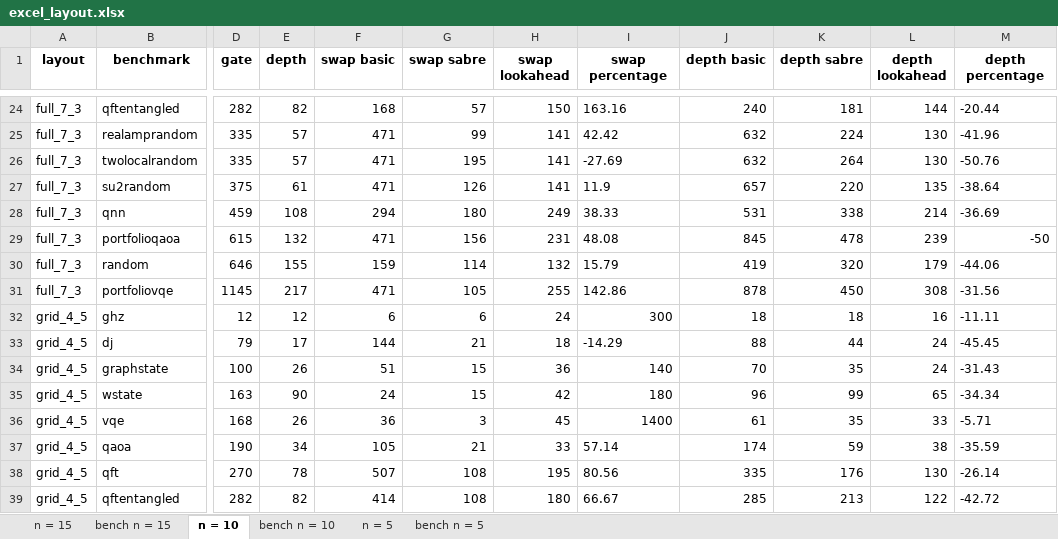
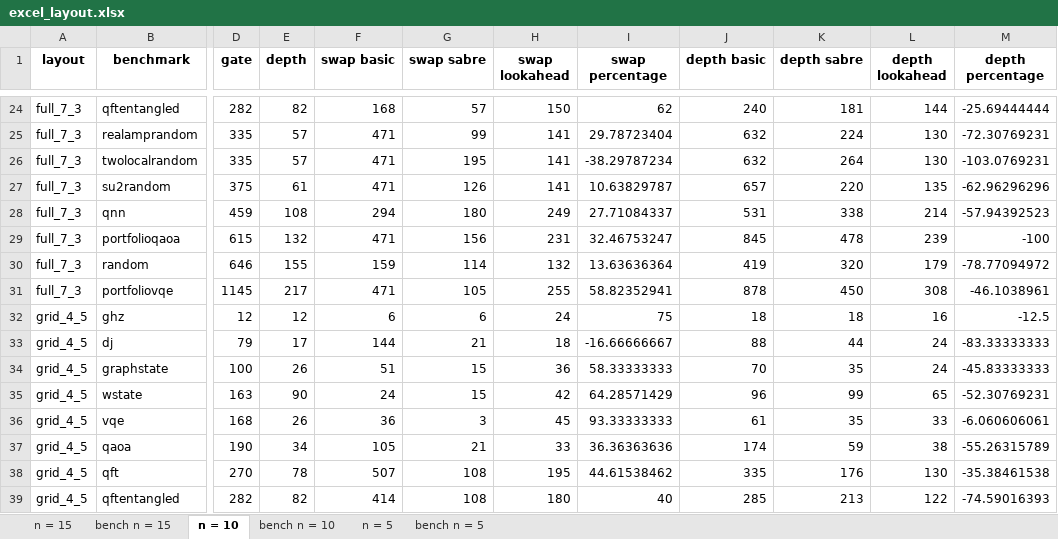
Before and after one commit to natashaval/qubit-mapping-distributed-qc, an Excel workbook: excel/excel_layout.xlsx, sheet n = 10, drawn as a sheet; only a part is shown, gaps mark what is left out; values as stored, in another font and other column widths than the file's, no borders; the diff covers the shown part only; the diff names each change by its address in the sheet, - before the commit and + after, or states it on an @@ line.

```diff
--- a/excel/excel_layout.xlsx (sheet n = 10)
+++ b/excel/excel_layout.xlsx (sheet n = 10)
-I24 (swap percentage): 163.16
+I24 (swap percentage): 62
-M24 (depth percentage): -20.44
+M24 (depth percentage): -25.69444444
-I25 (swap percentage): 42.42
+I25 (swap percentage): 29.78723404
-M25 (depth percentage): -41.96
+M25 (depth percentage): -72.30769231
-I26 (swap percentage): -27.69
+I26 (swap percentage): -38.29787234
-M26 (depth percentage): -50.76
+M26 (depth percentage): -103.0769231
-I27 (swap percentage): 11.9
+I27 (swap percentage): 10.63829787
-M27 (depth percentage): -38.64
+M27 (depth percentage): -62.96296296
-I28 (swap percentage): 38.33
+I28 (swap percentage): 27.71084337
-M28 (depth percentage): -36.69
+M28 (depth percentage): -57.94392523
-I29 (swap percentage): 48.08
+I29 (swap percentage): 32.46753247
-M29 (depth percentage): -50
+M29 (depth percentage): -100
-I30 (swap percentage): 15.79
+I30 (swap percentage): 13.63636364
-M30 (depth percentage): -44.06
+M30 (depth percentage): -78.77094972
-I31 (swap percentage): 142.86
+I31 (swap percentage): 58.82352941
-M31 (depth percentage): -31.56
+M31 (depth percentage): -46.1038961
-I32 (swap percentage): 300
+I32 (swap percentage): 75
-M32 (depth percentage): -11.11
+M32 (depth percentage): -12.5
-I33 (swap percentage): -14.29
+I33 (swap percentage): -16.66666667
-M33 (depth percentage): -45.45
+M33 (depth percentage): -83.33333333
-I34 (swap percentage): 140
+I34 (swap percentage): 58.33333333
-M34 (depth percentage): -31.43
+M34 (depth percentage): -45.83333333
-I35 (swap percentage): 180
+I35 (swap percentage): 64.28571429
-M35 (depth percentage): -34.34
+M35 (depth percentage): -52.30769231
-I36 (swap percentage): 1400
+I36 (swap percentage): 93.33333333
-M36 (depth percentage): -5.71
+M36 (depth percentage): -6.060606061
-I37 (swap percentage): 57.14
+I37 (swap percentage): 36.36363636
-M37 (depth percentage): -35.59
+M37 (depth percentage): -55.26315789
-I38 (swap percentage): 80.56
+I38 (swap percentage): 44.61538462
-M38 (depth percentage): -26.14
+M38 (depth percentage): -35.38461538
-I39 (swap percentage): 66.67
+I39 (swap percentage): 40
-M39 (depth percentage): -42.72
+M39 (depth percentage): -74.59016393
```
Also changed, not shown: 229 edited cells and cell formats elsewhere in this sheet, sheet n = 15, formulas that keep their value, charts or pictures, excel/benchmark_layout.xlsx, 20 other files.
